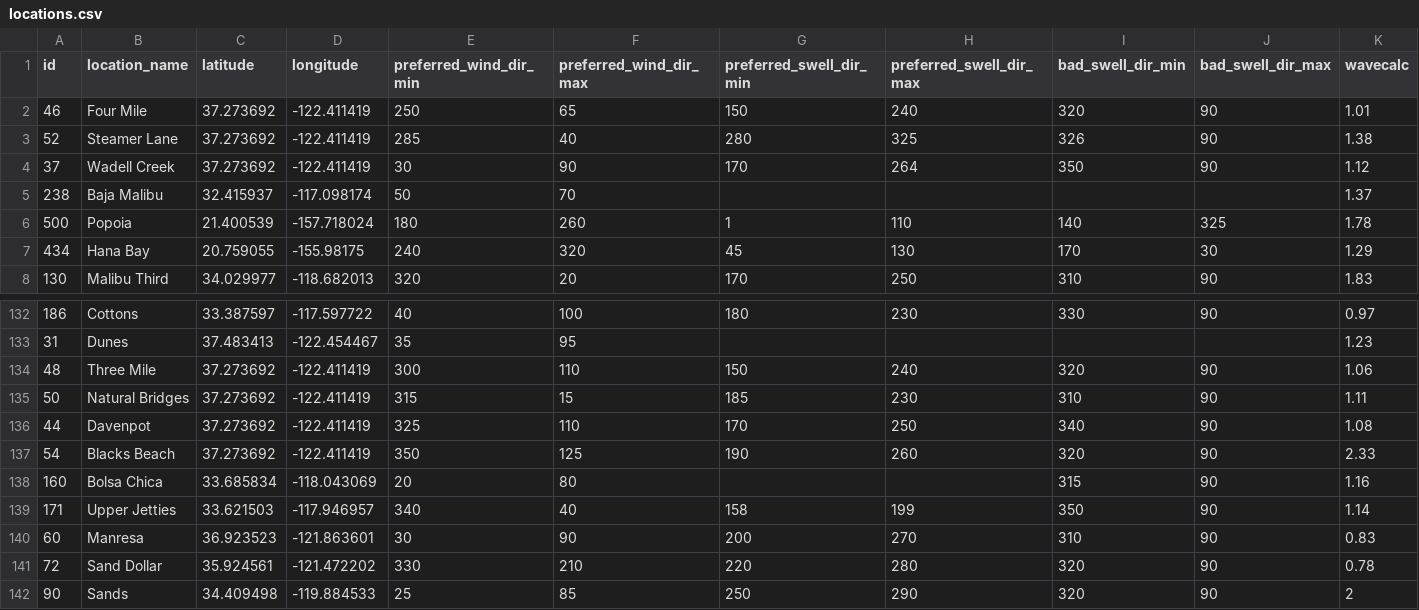
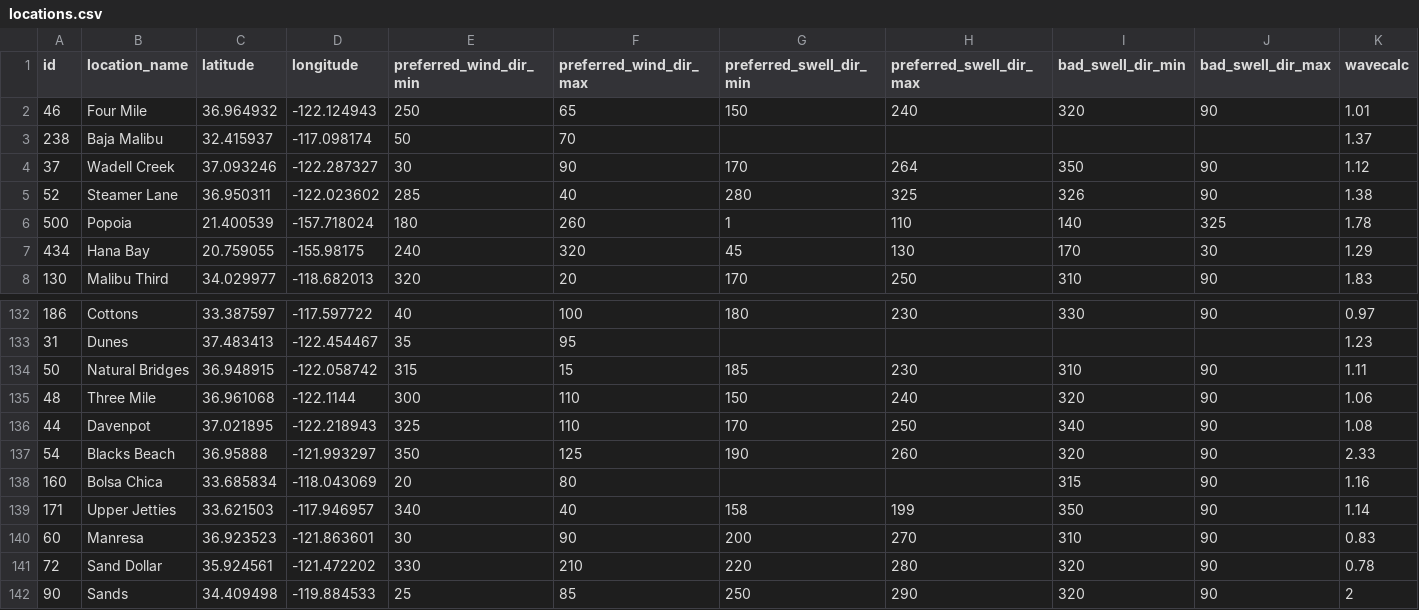
Before and after one commit to Osantos17/surfBackend, a CSV file: csv/locations.csv, drawn as a sheet; only a part is shown, gaps mark what is left out; removed rows and columns are numbered as before the commit, all else as after; rows hold the shown columns only; the diff names each change by its address in the sheet, - before the commit and + after, or states it on an @@ line.

```diff
--- a/csv/locations.csv
+++ b/csv/locations.csv
-C2 (latitude): 37.273692
+C2 (latitude): 36.964932
-D2 (longitude): -122.411419
+D2 (longitude): -122.124943
-row 3: 52 | Steamer Lane | 37.273692 | -122.411419 | 285 | 40 | 280 | 325 | 326 | 90 | 1.38
-row 4: 37 | Wadell Creek | 37.273692 | -122.411419 | 30 | 90 | 170 | 264 | 350 | 90 | 1.12
+row 4: 37 | Wadell Creek | 37.093246 | -122.287327 | 30 | 90 | 170 | 264 | 350 | 90 | 1.12
+row 5: 52 | Steamer Lane | 36.950311 | -122.023602 | 285 | 40 | 280 | 325 | 326 | 90 | 1.38
-row 134: 48 | Three Mile | 37.273692 | -122.411419 | 300 | 110 | 150 | 240 | 320 | 90 | 1.06
-C134 (latitude): 37.273692
+C134 (latitude): 36.948915
-D134 (longitude): -122.411419
+D134 (longitude): -122.058742
+row 135: 48 | Three Mile | 36.961068 | -122.1144 | 300 | 110 | 150 | 240 | 320 | 90 | 1.06
-C136 (latitude): 37.273692
+C136 (latitude): 37.021895
-D136 (longitude): -122.411419
+D136 (longitude): -122.218943
-C137 (latitude): 37.273692
+C137 (latitude): 36.95888
-D137 (longitude): -122.411419
+D137 (longitude): -121.993297
```
Also changed, not shown: 1 other file.
